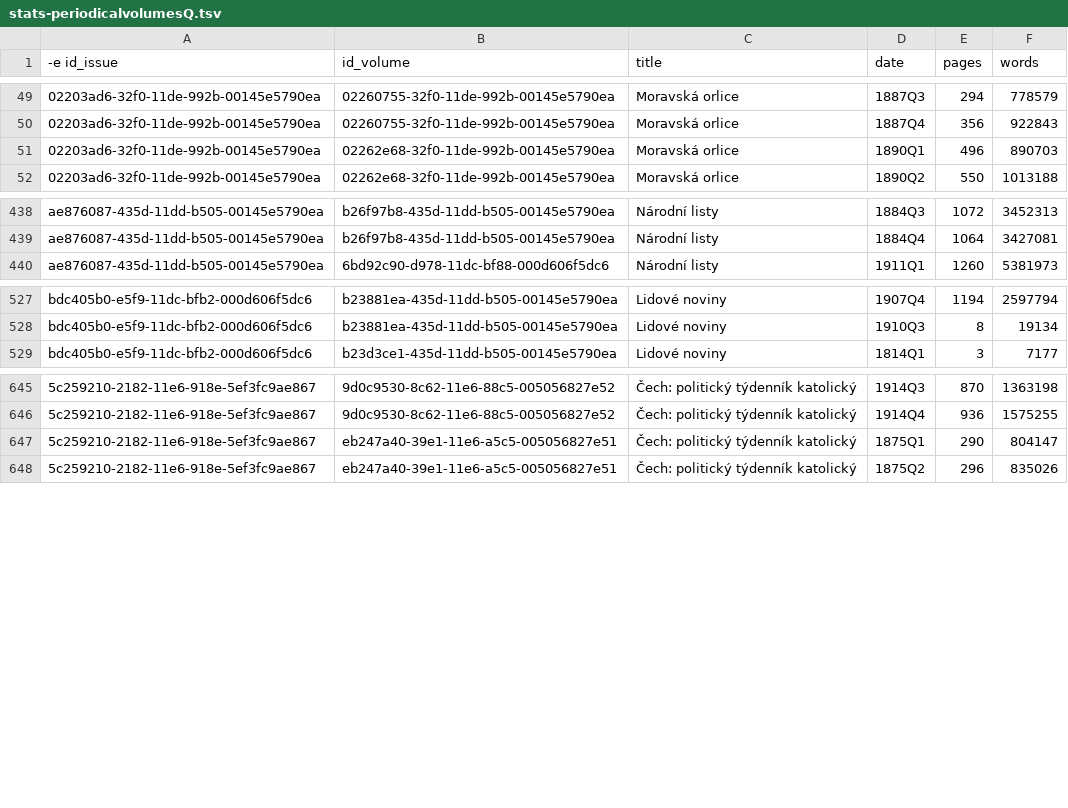
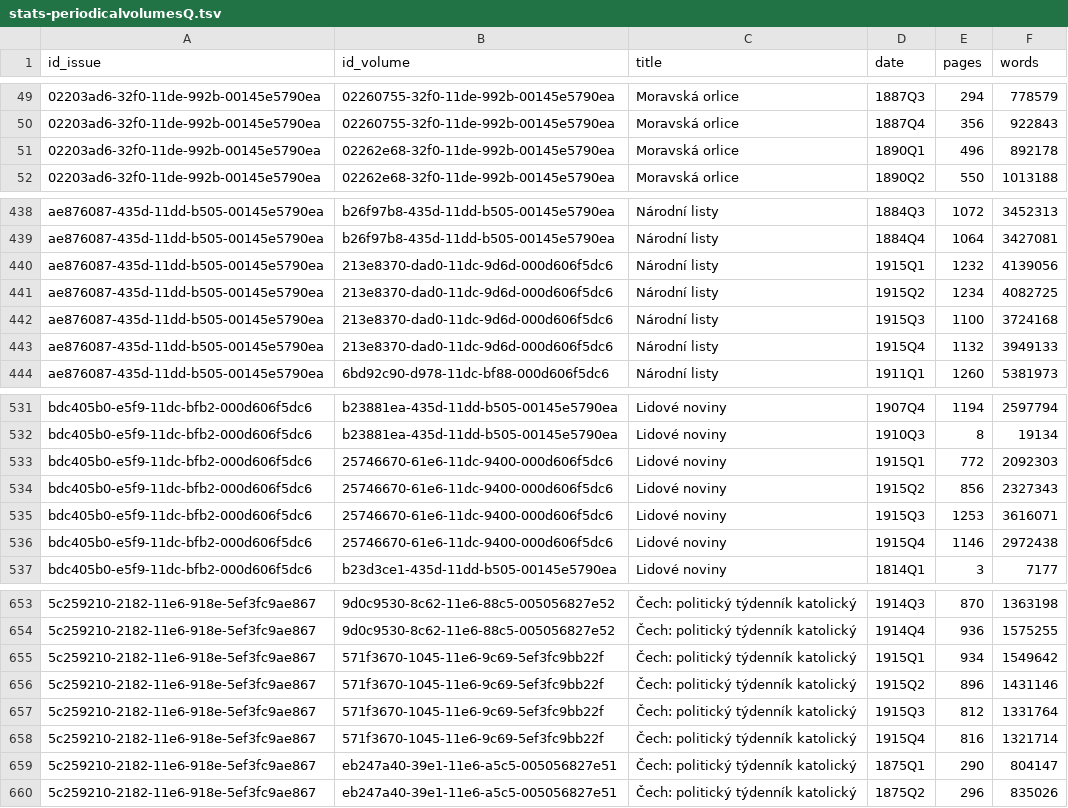
Before and after one commit to ufal/PressMint-CZ-pipeline, a TSV file: DataStats/stats-periodicalvolumesQ.tsv, drawn as a sheet; only a part is shown, gaps mark what is left out; the diff names each change by its address in the sheet, - before the commit and + after, or states it on an @@ line.

Commit message:
add 1915 to stats (Moravská orlice 1915 is not available yet)

```diff
--- a/DataStats/stats-periodicalvolumesQ.tsv
+++ b/DataStats/stats-periodicalvolumesQ.tsv
-A1: -e id_issue
+A1: id_issue
-F51 (words): 890703
+F51 (words): 892178
+row 440: ae876087-435d-11dd-b505-00145e5790ea | 213e8370-dad0-11dc-9d6d-000d606f5dc6 | Národní listy | 1915Q1 | 1232 | 4139056
+row 441: ae876087-435d-11dd-b505-00145e5790ea | 213e8370-dad0-11dc-9d6d-000d606f5dc6 | Národní listy | 1915Q2 | 1234 | 4082725
+row 442: ae876087-435d-11dd-b505-00145e5790ea | 213e8370-dad0-11dc-9d6d-000d606f5dc6 | Národní listy | 1915Q3 | 1100 | 3724168
+row 443: ae876087-435d-11dd-b505-00145e5790ea | 213e8370-dad0-11dc-9d6d-000d606f5dc6 | Národní listy | 1915Q4 | 1132 | 3949133
+row 533: bdc405b0-e5f9-11dc-bfb2-000d606f5dc6 | 25746670-61e6-11dc-9400-000d606f5dc6 | Lidové noviny | 1915Q1 | 772 | 2092303
+row 534: bdc405b0-e5f9-11dc-bfb2-000d606f5dc6 | 25746670-61e6-11dc-9400-000d606f5dc6 | Lidové noviny | 1915Q2 | 856 | 2327343
+row 535: bdc405b0-e5f9-11dc-bfb2-000d606f5dc6 | 25746670-61e6-11dc-9400-000d606f5dc6 | Lidové noviny | 1915Q3 | 1253 | 3616071
+row 536: bdc405b0-e5f9-11dc-bfb2-000d606f5dc6 | 25746670-61e6-11dc-9400-000d606f5dc6 | Lidové noviny | 1915Q4 | 1146 | 2972438
+row 655: 5c259210-2182-11e6-918e-5ef3fc9ae867 | 571f3670-1045-11e6-9c69-5ef3fc9bb22f | Čech: politický týdenník katolický | 1915Q1 | 934 | 1549642
+row 656: 5c259210-2182-11e6-918e-5ef3fc9ae867 | 571f3670-1045-11e6-9c69-5ef3fc9bb22f | Čech: politický týdenník katolický | 1915Q2 | 896 | 1431146
+row 657: 5c259210-2182-11e6-918e-5ef3fc9ae867 | 571f3670-1045-11e6-9c69-5ef3fc9bb22f | Čech: politický týdenník katolický | 1915Q3 | 812 | 1331764
+row 658: 5c259210-2182-11e6-918e-5ef3fc9ae867 | 571f3670-1045-11e6-9c69-5ef3fc9bb22f | Čech: politický týdenník katolický | 1915Q4 | 816 | 1321714
```
Also changed, not shown: DataStats/stats-periodical.tsv, DataStats/stats-periodicalvolumes.tsv, 2 other files.
